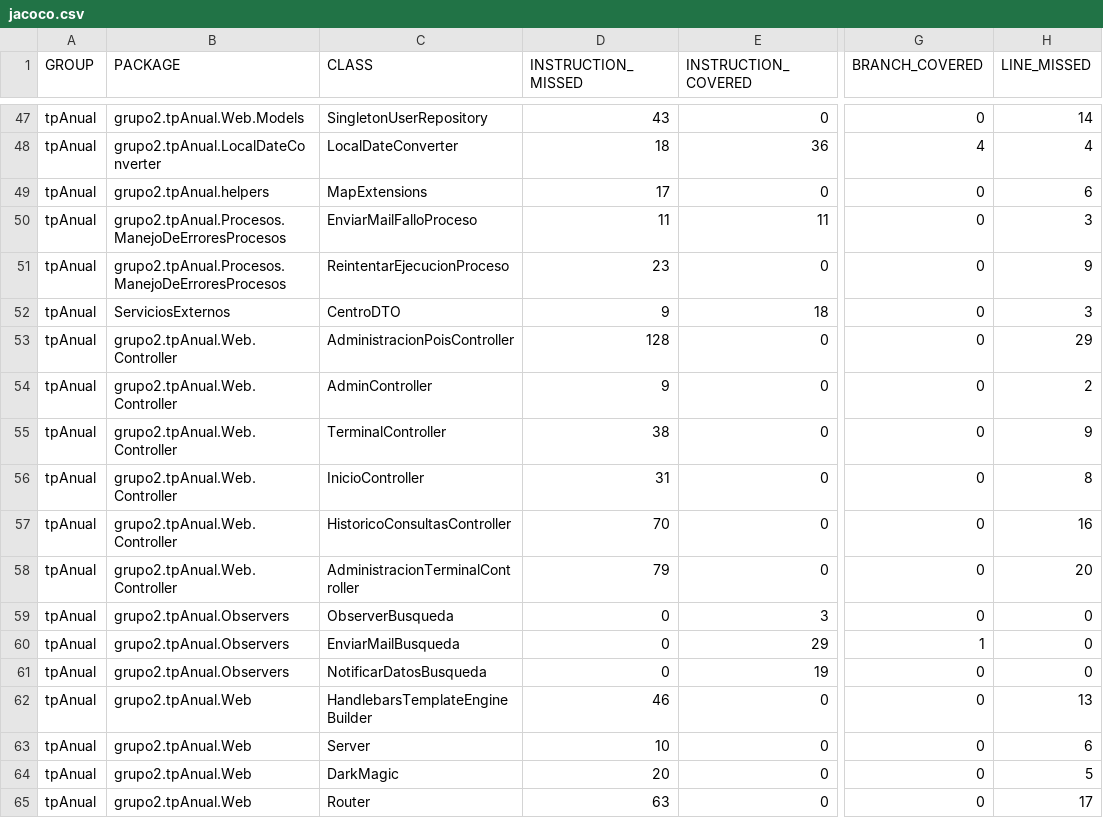
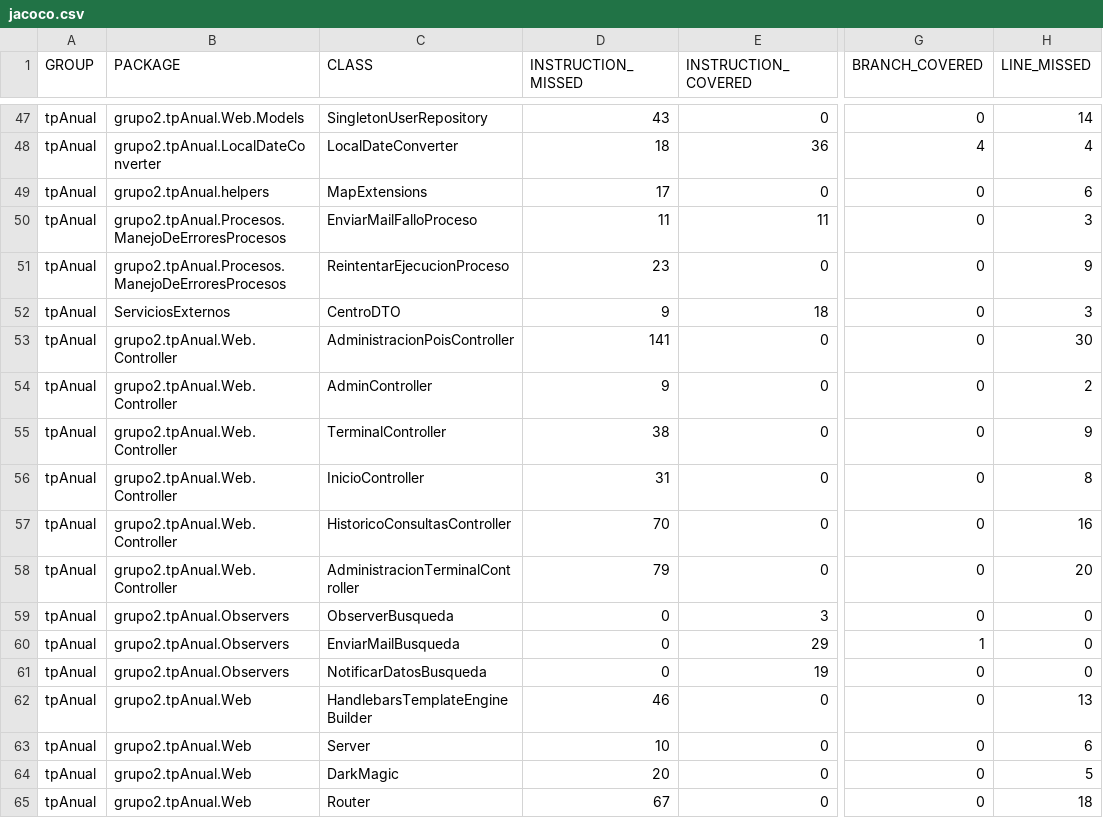
Before and after one commit to leilaweicman/2016-group-02, a CSV file: jacoco.csv, drawn as a sheet; only a part is shown, gaps mark what is left out; the diff names each change by its address in the sheet, - before the commit and + after, or states it on an @@ line.

```diff
--- a/jacoco.csv
+++ b/jacoco.csv
-D53 (INSTRUCTION_MISSED): 128
+D53 (INSTRUCTION_MISSED): 141
-H53 (LINE_MISSED): 29
+H53 (LINE_MISSED): 30
-D65 (INSTRUCTION_MISSED): 63
+D65 (INSTRUCTION_MISSED): 67
-H65 (LINE_MISSED): 17
+H65 (LINE_MISSED): 18
```
Also changed, not shown: 11 other files.
